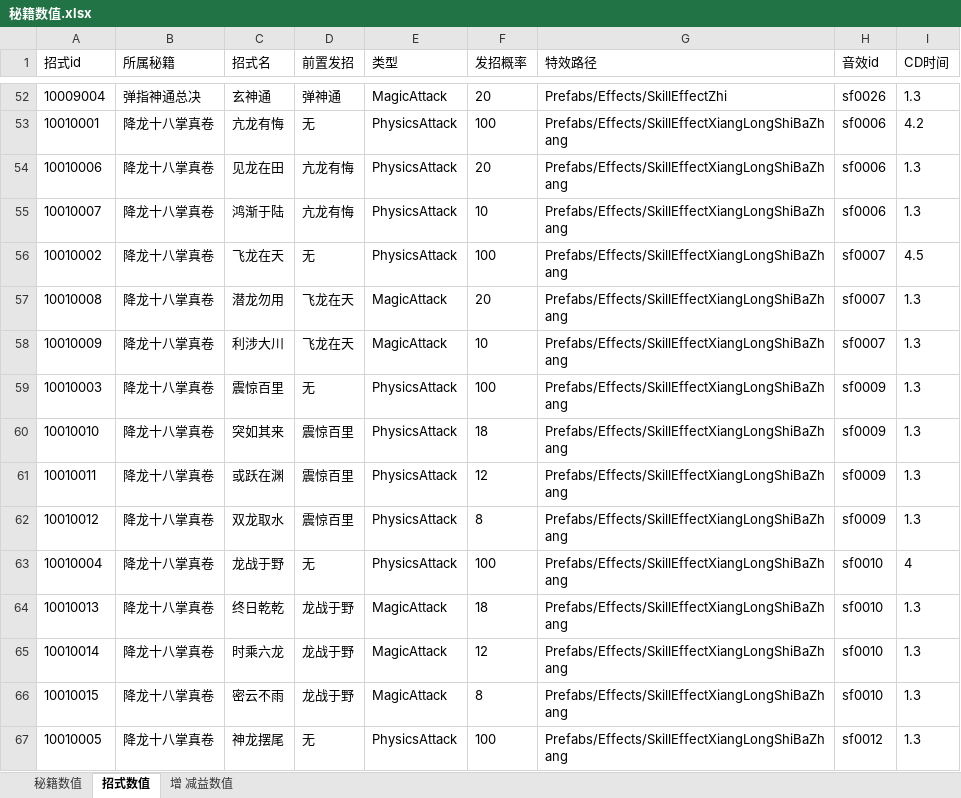
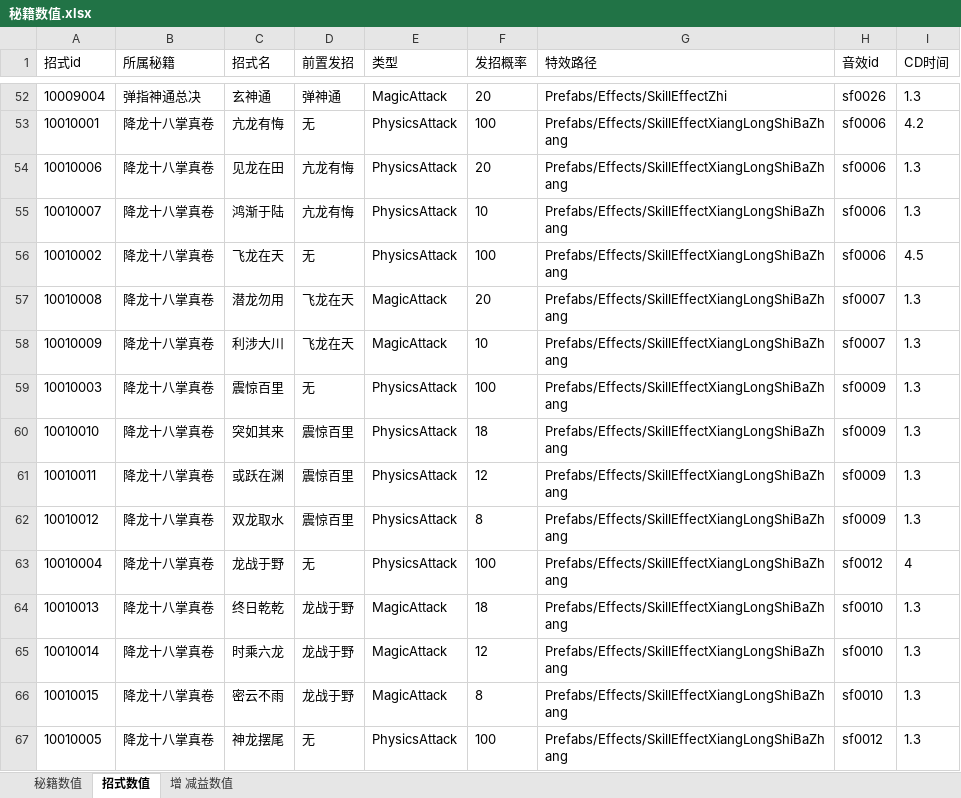
Before and after one commit to zhaoguo20002/MyWuXia, an Excel workbook: docs/秘籍数值.xlsx, sheet 招式数值, drawn as a sheet; only a part is shown, gaps mark what is left out; values as stored, in another font and other column widths than the file's, no borders; the diff names each change by its address in the sheet, - before the commit and + after, or states it on an @@ line.

```diff
--- a/docs/秘籍数值.xlsx (sheet 招式数值)
+++ b/docs/秘籍数值.xlsx (sheet 招式数值)
-H56 (音效id): sf0007
+H56 (音效id): sf0006
-H63 (音效id): sf0010
+H63 (音效id): sf0012
```
Also changed, not shown: 53 other files.
